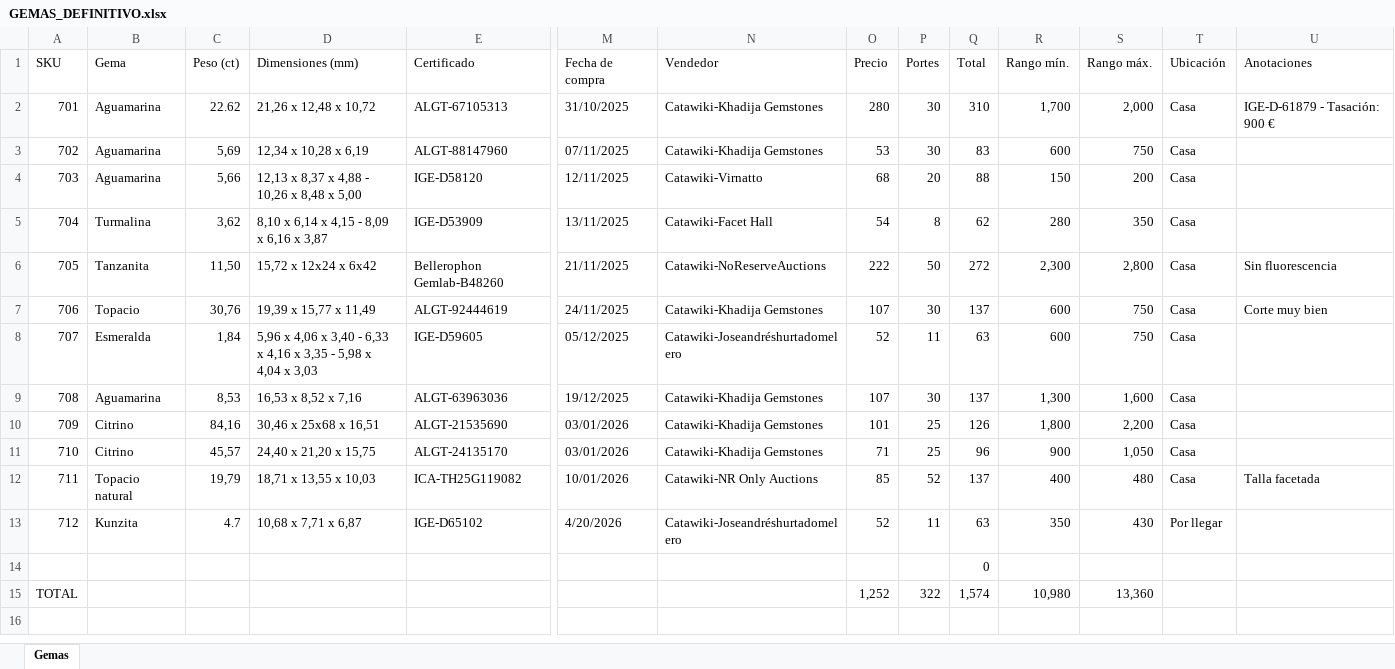
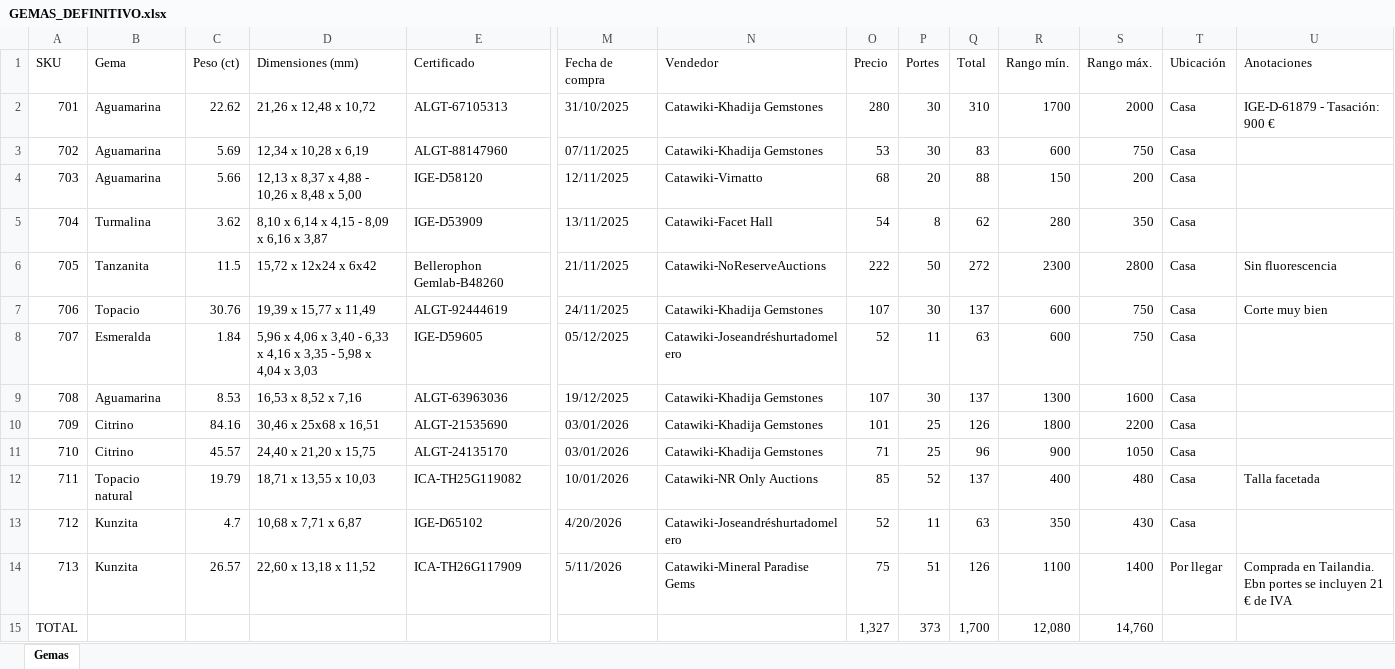
Before and after one commit to coleccionestarifa-alt/coleccion-gemas, an Excel workbook: GEMAS_DEFINITIVO.xlsx, sheet Gemas, drawn as a sheet; only a part is shown, gaps mark what is left out; values as stored, in another font and other column widths than the file's, no cell formats; table styles not drawn; removed rows and columns are numbered as before the commit, all else as after; rows hold the shown columns only; the diff names each change by its address in the sheet, - before the commit and + after, or states it on an @@ line.

```diff
--- a/GEMAS_DEFINITIVO.xlsx (sheet Gemas)
+++ b/GEMAS_DEFINITIVO.xlsx (sheet Gemas)
-R2 (Rango mín.): 1,700
+R2 (Rango mín.): 1700
-S2 (Rango máx.): 2,000
+S2 (Rango máx.): 2000
-C3 (Peso (ct)): 5,69
+C3 (Peso (ct)): 5.69
-C4 (Peso (ct)): 5,66
+C4 (Peso (ct)): 5.66
-C5 (Peso (ct)): 3,62
+C5 (Peso (ct)): 3.62
-C6 (Peso (ct)): 11,50
+C6 (Peso (ct)): 11.5
-R6 (Rango mín.): 2,300
+R6 (Rango mín.): 2300
-S6 (Rango máx.): 2,800
+S6 (Rango máx.): 2800
-C7 (Peso (ct)): 30,76
+C7 (Peso (ct)): 30.76
-C8 (Peso (ct)): 1,84
+C8 (Peso (ct)): 1.84
-C9 (Peso (ct)): 8,53
+C9 (Peso (ct)): 8.53
-R9 (Rango mín.): 1,300
+R9 (Rango mín.): 1300
-S9 (Rango máx.): 1,600
+S9 (Rango máx.): 1600
-C10 (Peso (ct)): 84,16
+C10 (Peso (ct)): 84.16
-R10 (Rango mín.): 1,800
+R10 (Rango mín.): 1800
-S10 (Rango máx.): 2,200
+S10 (Rango máx.): 2200
-C11 (Peso (ct)): 45,57
+C11 (Peso (ct)): 45.57
-S11 (Rango máx.): 1,050
+S11 (Rango máx.): 1050
-C12 (Peso (ct)): 19,79
+C12 (Peso (ct)): 19.79
-T13 (Ubicación): Por llegar
+T13 (Ubicación): Casa
-row 14:  |  |  |  |  |  |  |  |  | 0
+row 14: 713 | Kunzita | 26.57 | 22,60 x 13,18 x 11,52 | ICA-TH26G117909 | 5/11/2026 | Catawiki-Mineral Paradise Gems | 75 | 51 | 126 | 1100 | 1400 | Por llegar | Comprada en Tailandia. Ebn portes se incluyen 21 € de IVA
-O15 (Precio): 1,252
+O15 (Precio): 1,327
-P15 (Portes): 322
+P15 (Portes): 373
-Q15 (Total): 1,574
+Q15 (Total): 1,700
-R15 (Rango mín.): 10,980
+R15 (Rango mín.): 12,080
-S15 (Rango máx.): 13,360
+S15 (Rango máx.): 14,760
```
Also changed, not shown: cell formats, 6 other files.
